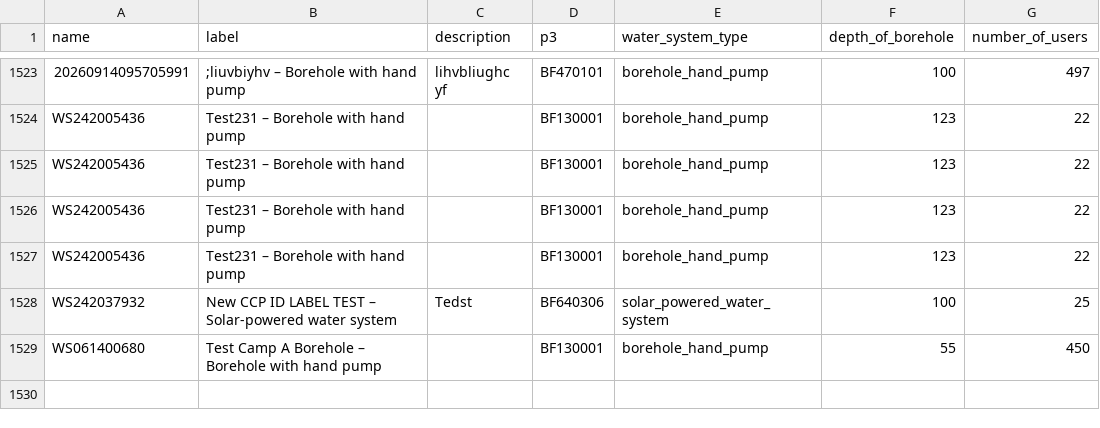
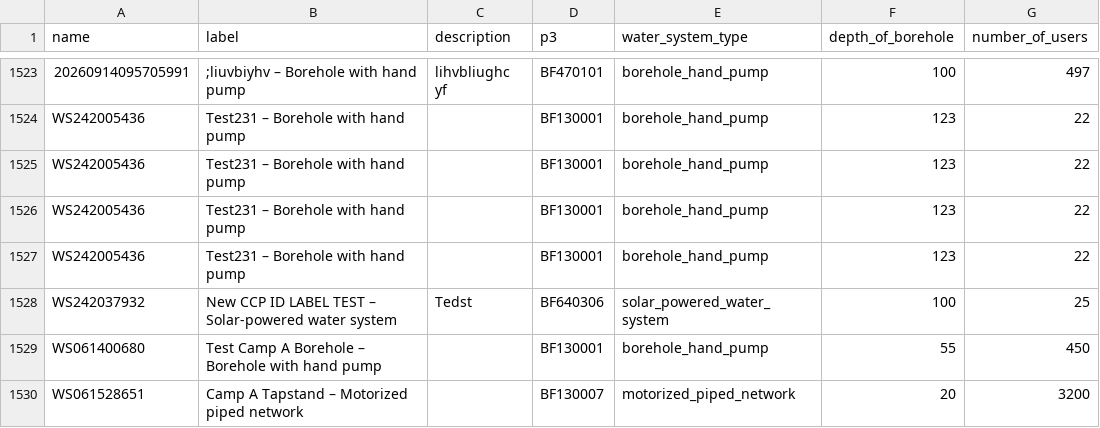
Before and after one commit to osmanburcu/Watercheck, a CSV file: data/systems.csv, drawn as a sheet; only a part is shown, gaps mark what is left out.

Commit message:
Upload CSV from Power Automate

```diff
--- a/data/systems.csv
+++ b/data/systems.csv
@@ -1529 +1529,2 @@
 "WS061400680","Test Camp A Borehole – Borehole with hand pump","","BF130001","borehole_hand_pump","55","450"
+"WS061528651","Camp A Tapstand – Motorized piped network","","BF130007","motorized_piped_network","20","3200"
```
